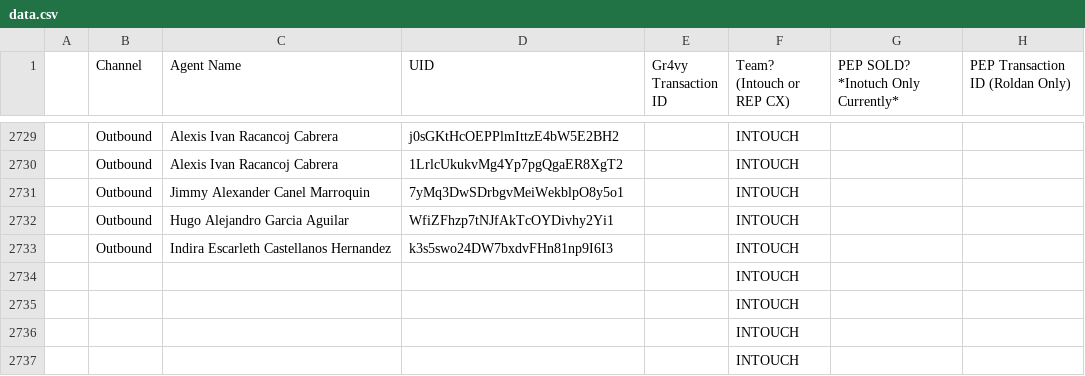
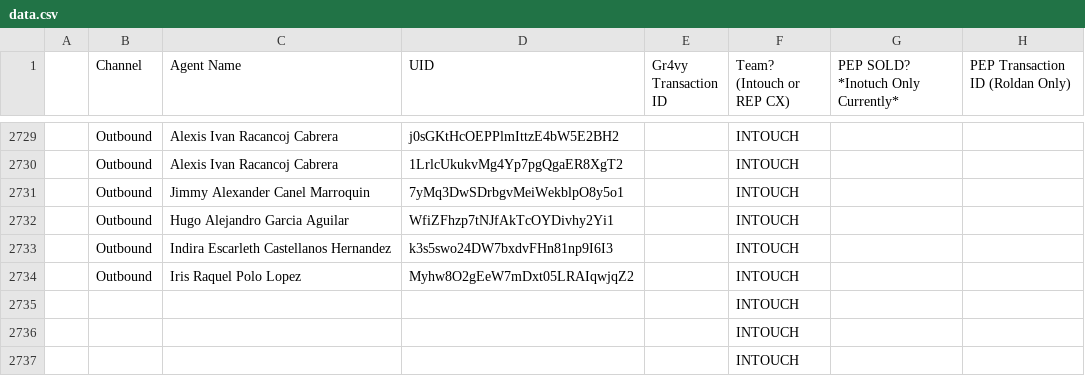
Before and after one commit to joshuawagner-create/leaderboard-data, a CSV file: data.csv, drawn as a sheet; only a part is shown, gaps mark what is left out.

Commit message:
Update leaderboard data 2026-11-04T21:09:05.919Z

```diff
--- a/data.csv
+++ b/data.csv
@@ -2733,3 +2733,3 @@
 ,Outbound,Indira Escarleth Castellanos Hernandez,k3s5swo24DW7bxdvFHn81np9I6I3,,INTOUCH,,
-,,,,,INTOUCH,,
+,Outbound,Iris Raquel Polo Lopez,Myhw8O2gEeW7mDxt05LRAIqwjqZ2,,INTOUCH,,
 ,,,,,INTOUCH,,
```
